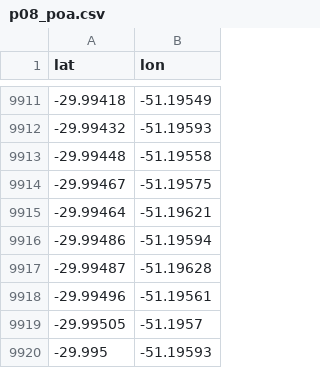
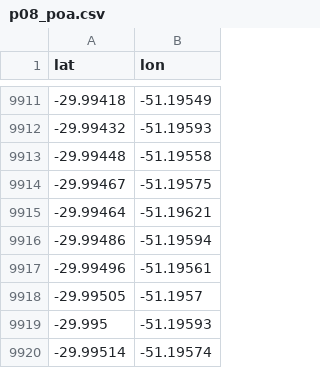
Before and after one commit to jpkriger/projeto-enchentes, a CSV file: dados/processados/dashboard/p08_poa.csv, drawn as a sheet; only a part is shown, gaps mark what is left out; the shorter side is filled out with more unchanged rows.

Commit message:
Dados: mancha do INCT usada inteira no cruzamento com as obras e pontos do Copernicus só com prédios atingidos

```diff
--- a/dados/processados/dashboard/p08_poa.csv
+++ b/dados/processados/dashboard/p08_poa.csv
@@ -9916,3 +9916,2 @@ lat,lon
 -29.99486,-51.19594
--29.99487,-51.19628
 -29.99496,-51.19561
```
Also changed, not shown: dados/processados/3_investimento_reconstrucao/obras_por_nivel.csv, dados/processados/dashboard/obras.csv, 28 other files.
